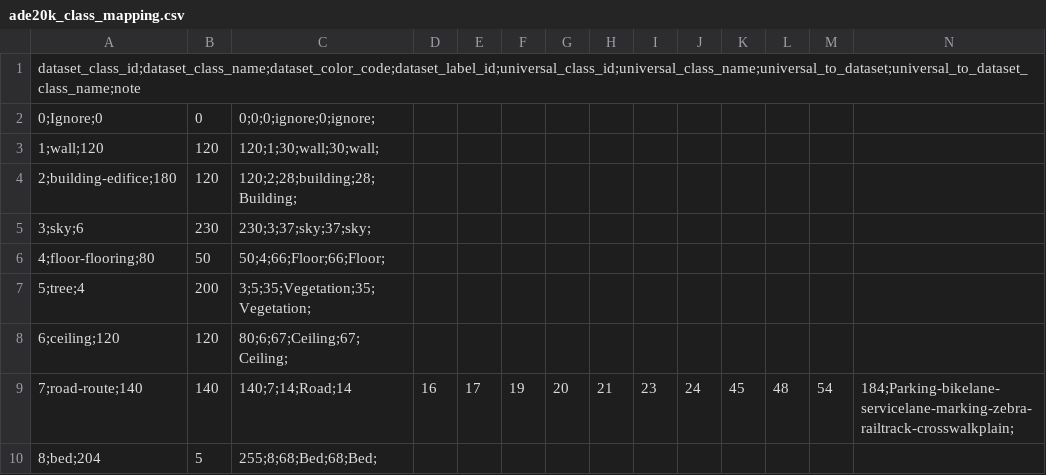
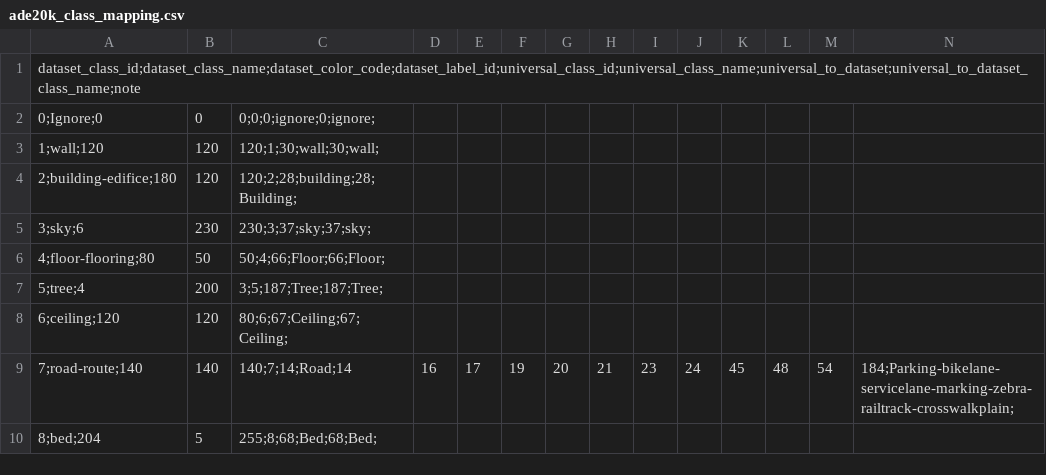
Before and after one commit to gautampawnesh/semseg, a CSV file: configs/_base_/class_mapping/ade20k_class_mapping.csv, drawn as a sheet; only a part is shown.

```diff
--- a/configs/_base_/class_mapping/ade20k_class_mapping.csv
+++ b/configs/_base_/class_mapping/ade20k_class_mapping.csv
@@ -6,3 +6,3 @@ dataset_class_id;dataset_class_name;dataset_color_code;dataset_label_id;universa
 4;floor-flooring;80,50,50;4;66;Floor;66;Floor;
-5;tree;4,200,3;5;35;Vegetation;35;Vegetation;
+5;tree;4,200,3;5;187;Tree;187;Tree;
 6;ceiling;120,120,80;6;67;Ceiling;67;Ceiling;
```
Also changed, not shown: configs/_base_/class_mapping/cityscapes_class_mapping.csv, configs/_base_/class_mapping/universal_classes.csv, 15 other files.
